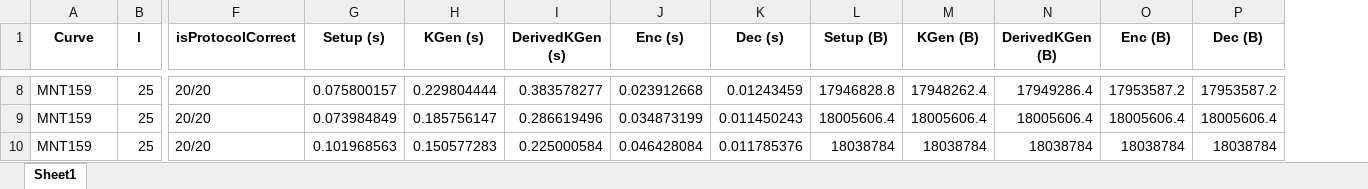
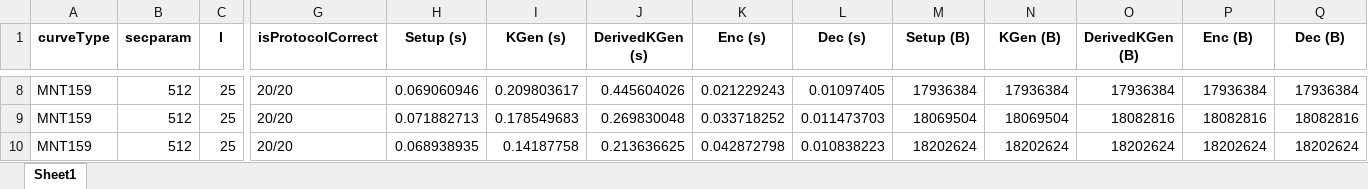
Before and after one commit to BatchClayderman/Cryptography-Schemes, an Excel workbook: ProtocolAnonymousME.xlsx, sheet Sheet1, drawn as a sheet; only a part is shown, gaps mark what is left out; values as stored, in another font and other column widths than the file's, no borders; addresses are those after the commit; the diff covers the shown part only; the diff names each change by its address in the sheet, - before the commit and + after, or states it on an @@ line.

```diff
--- a/ProtocolAnonymousME.xlsx (sheet Sheet1)
+++ b/ProtocolAnonymousME.xlsx (sheet Sheet1)
+column B (secparam), rows 8-10: all 512
-A1: Curve
+A1: curveType
-H8 (Setup (s)): 0.075800157
+H8 (Setup (s)): 0.069060946
-I8 (KGen (s)): 0.229804444
+I8 (KGen (s)): 0.209803617
-J8 (DerivedKGen (s)): 0.383578277
+J8 (DerivedKGen (s)): 0.445604026
-K8 (Enc (s)): 0.023912668
+K8 (Enc (s)): 0.021229243
-L8 (Dec (s)): 0.01243459
+L8 (Dec (s)): 0.01097405
-M8 (Setup (B)): 17946828.8
+M8 (Setup (B)): 17936384
-N8 (KGen (B)): 17948262.4
+N8 (KGen (B)): 17936384
-O8 (DerivedKGen (B)): 17949286.4
+O8 (DerivedKGen (B)): 17936384
-P8 (Enc (B)): 17953587.2
+P8 (Enc (B)): 17936384
-Q8 (Dec (B)): 17953587.2
+Q8 (Dec (B)): 17936384
-H9 (Setup (s)): 0.073984849
+H9 (Setup (s)): 0.071882713
-I9 (KGen (s)): 0.185756147
+I9 (KGen (s)): 0.178549683
-J9 (DerivedKGen (s)): 0.286619496
+J9 (DerivedKGen (s)): 0.269830048
-K9 (Enc (s)): 0.034873199
+K9 (Enc (s)): 0.033718252
-L9 (Dec (s)): 0.011450243
+L9 (Dec (s)): 0.011473703
-M9 (Setup (B)): 18005606.4
+M9 (Setup (B)): 18069504
-N9 (KGen (B)): 18005606.4
+N9 (KGen (B)): 18069504
-O9 (DerivedKGen (B)): 18005606.4
+O9 (DerivedKGen (B)): 18082816
-P9 (Enc (B)): 18005606.4
+P9 (Enc (B)): 18082816
-Q9 (Dec (B)): 18005606.4
+Q9 (Dec (B)): 18082816
-H10 (Setup (s)): 0.101968563
+H10 (Setup (s)): 0.068938935
-I10 (KGen (s)): 0.150577283
+I10 (KGen (s)): 0.14187758
-J10 (DerivedKGen (s)): 0.225000584
+J10 (DerivedKGen (s)): 0.213636625
-K10 (Enc (s)): 0.046428084
+K10 (Enc (s)): 0.042872798
-L10 (Dec (s)): 0.011785376
+L10 (Dec (s)): 0.010838223
-M10 (Setup (B)): 18038784
+M10 (Setup (B)): 18202624
-N10 (KGen (B)): 18038784
+N10 (KGen (B)): 18202624
-O10 (DerivedKGen (B)): 18038784
+O10 (DerivedKGen (B)): 18202624
-P10 (Enc (B)): 18038784
+P10 (Enc (B)): 18202624
-Q10 (Dec (B)): 18038784
+Q10 (Dec (B)): 18202624
```
Also changed, not shown: 15 added rows, 15 removed rows and 420 edited cells elsewhere in this sheet, 14 other files.
